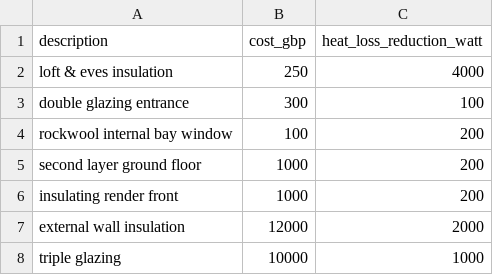
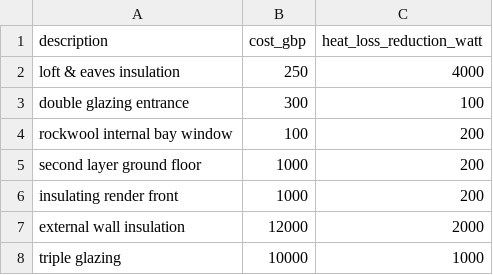
Before and after one commit to PeterWurmsdobler/heat-pump-cost, a CSV file: data/home-improvements.csv, drawn as a sheet.

```diff
--- a/data/home-improvements.csv
+++ b/data/home-improvements.csv
@@ -1,3 +1,3 @@
 description,cost_gbp,heat_loss_reduction_watt
-loft & eves insulation,250,4000
+loft & eaves insulation,250,4000
 double glazing entrance, 300, 100
```
Also changed, not shown: 9 other files.
